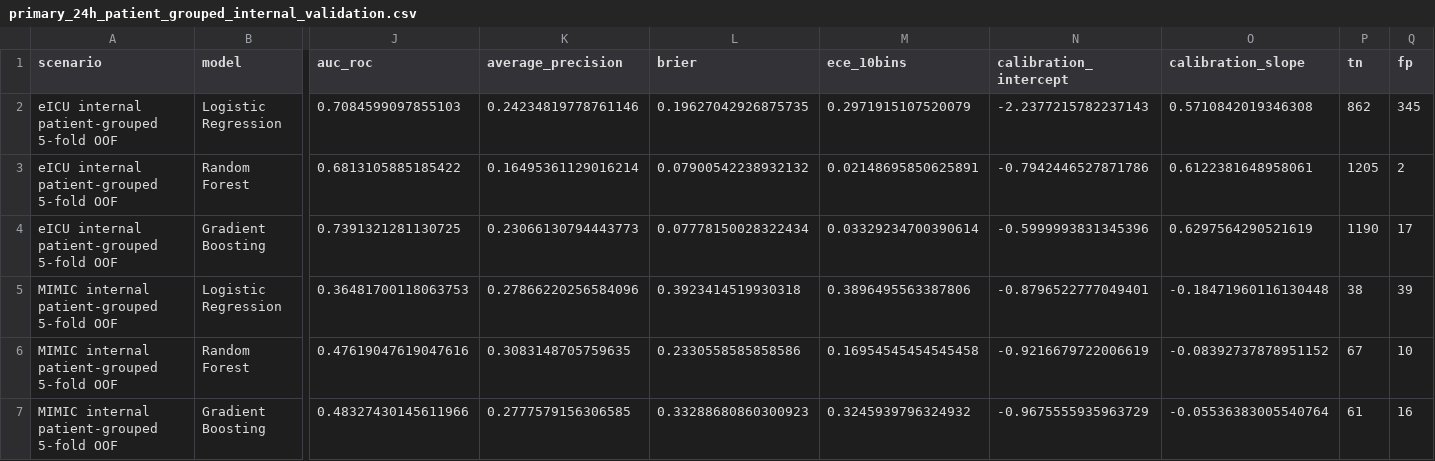
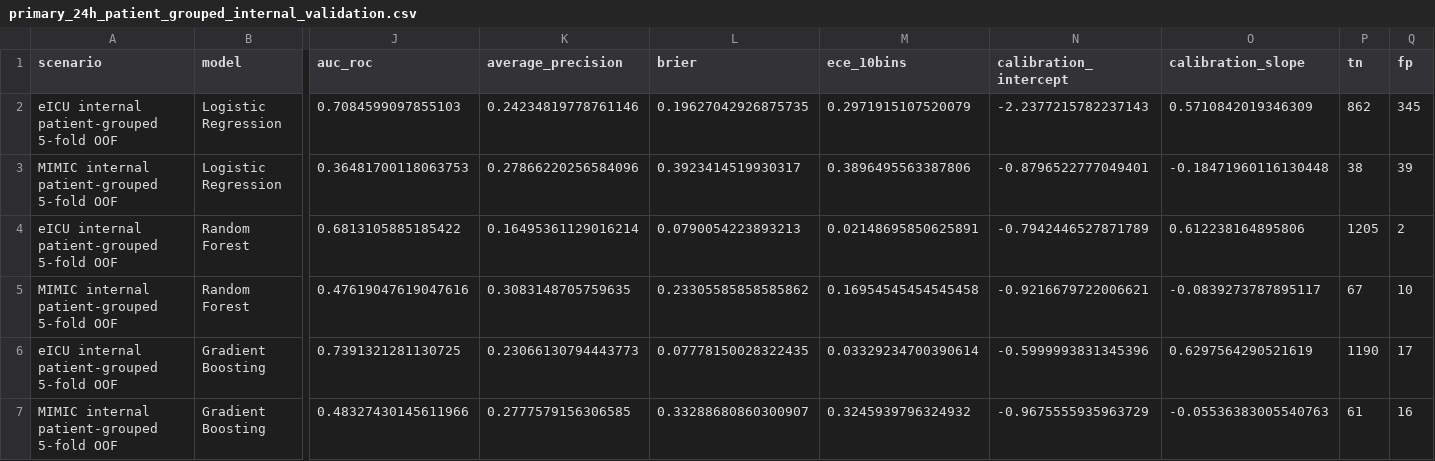
Before and after one commit to wvillegas01/salud-digital-reproducibility, a CSV file: data/aggregate_outputs/primary_24h_patient_grouped_internal_validation.csv, drawn as a sheet; only a part is shown, gaps mark what is left out; removed rows and columns are numbered as before the commit, all else as after; rows hold the shown columns only; the diff names each change by its address in the sheet, - before the commit and + after, or states it on an @@ line.

```diff
--- a/data/aggregate_outputs/primary_24h_patient_grouped_internal_validation.csv
+++ b/data/aggregate_outputs/primary_24h_patient_grouped_internal_validation.csv
-O2 (calibration_slope): 0.5710842019346308
+O2 (calibration_slope): 0.5710842019346309
-row 3: eICU internal patient-grouped 5-fold OOF | Random Forest | 0.6813105885185422 | 0.16495361129016214 | 0.07900542238932132 | 0.02148695850625891 | -0.7942446527871786 | 0.6122381648958061 | 1205 | 2
-row 4: eICU internal patient-grouped 5-fold OOF | Gradient Boosting | 0.7391321281130725 | 0.23066130794443773 | 0.07778150028322434 | 0.03329234700390614 | -0.5999993831345396 | 0.6297564290521619 | 1190 | 17
-L3 (brier): 0.3923414519930318
+L3 (brier): 0.3923414519930317
+row 4: eICU internal patient-grouped 5-fold OOF | Random Forest | 0.6813105885185422 | 0.16495361129016214 | 0.0790054223893213 | 0.02148695850625891 | -0.7942446527871789 | 0.612238164895806 | 1205 | 2
-L5 (brier): 0.2330558585858586
+L5 (brier): 0.23305585858585862
-N5 (calibration_intercept): -0.9216679722006619
+N5 (calibration_intercept): -0.9216679722006621
-O5 (calibration_slope): -0.08392737878951152
+O5 (calibration_slope): -0.0839273787895117
+row 6: eICU internal patient-grouped 5-fold OOF | Gradient Boosting | 0.7391321281130725 | 0.23066130794443773 | 0.07778150028322435 | 0.03329234700390614 | -0.5999993831345396 | 0.6297564290521619 | 1190 | 17
-L7 (brier): 0.33288680860300923
+L7 (brier): 0.33288680860300907
-O7 (calibration_slope): -0.05536383005540764
+O7 (calibration_slope): -0.05536383005540763
```
Also changed, not shown: data/aggregate_outputs/landmark_24h_metrics.csv, data/aggregate_outputs/primary_24h_shared_calibration_transfer_internal.csv, 18 other files.
